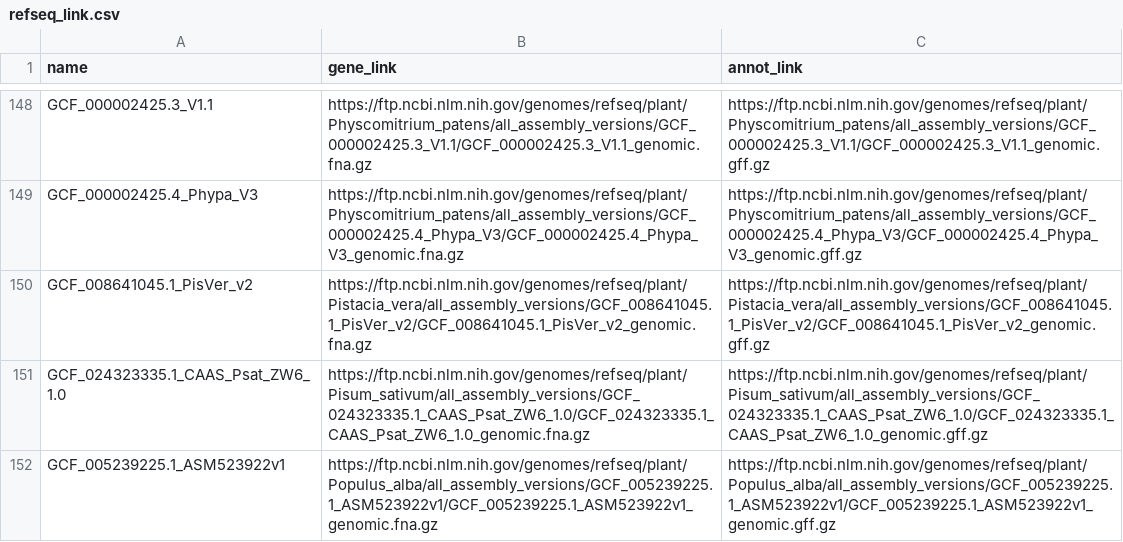
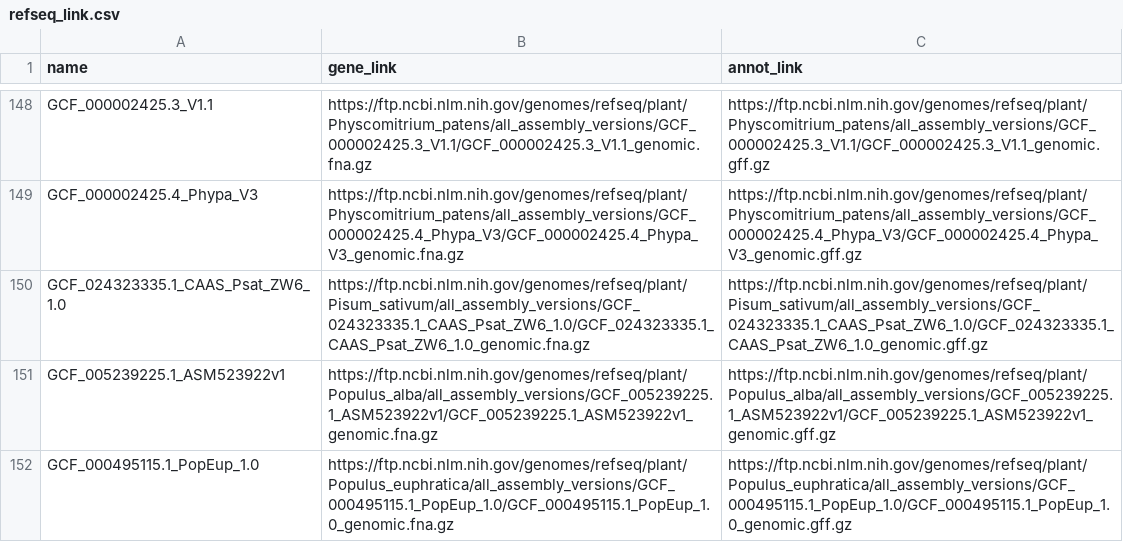
Before and after one commit to AndreCNF/florabert, a CSV file: data/raw/gz_link/refseq_link.csv, drawn as a sheet; only a part is shown, gaps mark what is left out; the shorter side is filled out with more unchanged rows; the diff names each change by its address in the sheet, - before the commit and + after, or states it on an @@ line.

Commit message:
Update refseq_link.csv
removed absent link

```diff
--- a/data/raw/gz_link/refseq_link.csv
+++ b/data/raw/gz_link/refseq_link.csv
-row 150: GCF_008641045.1_PisVer_v2 | https://ftp.ncbi.nlm.nih.gov/genomes/refseq/plant/Pistacia_vera/all_assembly_versions/GCF_008641045.1_PisVer_v2/GCF_008641045.1_PisVer_v2_genomic.fna.gz | https://ftp.ncbi.nlm.nih.gov/genomes/refseq/plant/Pistacia_vera/all_assembly_versions/GCF_008641045.1_PisVer_v2/GCF_008641045.1_PisVer_v2_genomic.gff.gz
```
